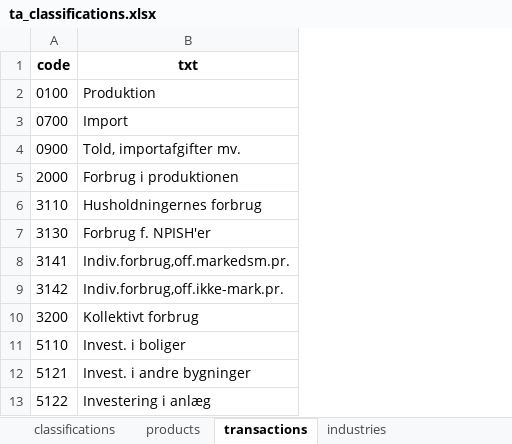
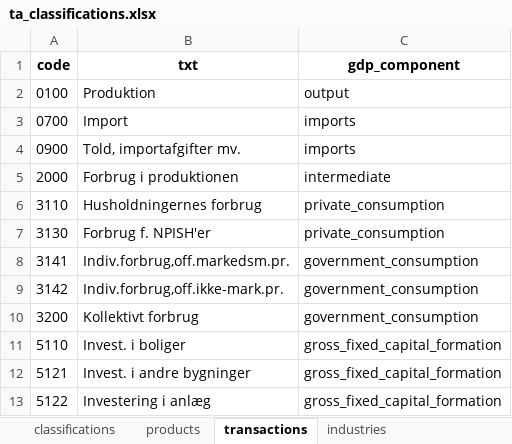
Before and after one commit to AsgerAndersen/sutlab, an Excel workbook: data/examples/metadata/ta_classifications.xlsx, sheet transactions, drawn as a sheet; only a part is shown; values as stored, in another font and other column widths than the file's, no borders; the diff names each change by its address in the sheet, - before the commit and + after, or states it on an @@ line.

```diff
--- a/data/examples/metadata/ta_classifications.xlsx (sheet transactions)
+++ b/data/examples/metadata/ta_classifications.xlsx (sheet transactions)
+column C (gdp_component), rows 2-13: output | imports | imports | intermediate | private_consumption | private_consumption | government_consumption | government_consumption | government_consumption | gross_fixed_capital_formation | gross_fixed_capital_formation | gross_fixed_capital_formation
```
